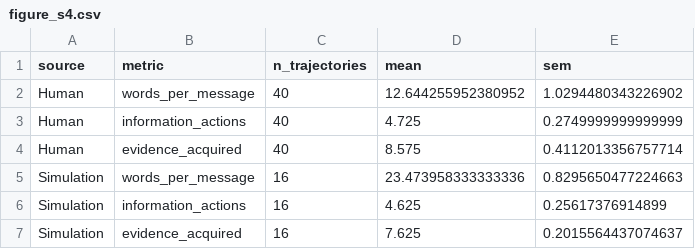
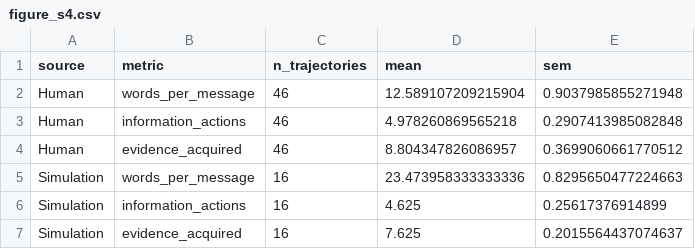
Before and after one commit to yinqihuang/socialagent-observability, a CSV file: data/figure_s4.csv, drawn as a sheet.

```diff
--- a/data/figure_s4.csv
+++ b/data/figure_s4.csv
@@ -1,5 +1,5 @@
 source,metric,n_trajectories,mean,sem
-Human,words_per_message,40,12.644255952380952,1.0294480343226902
-Human,information_actions,40,4.725,0.2749999999999999
-Human,evidence_acquired,40,8.575,0.4112013356757714
+Human,words_per_message,46,12.589107209215904,0.9037985855271948
+Human,information_actions,46,4.978260869565218,0.2907413985082848
+Human,evidence_acquired,46,8.804347826086957,0.3699060661770512
 Simulation,words_per_message,16,23.473958333333336,0.8295650477224663
```
Also changed, not shown: data/figure5.csv, data/figure6.csv, 26 other files.
